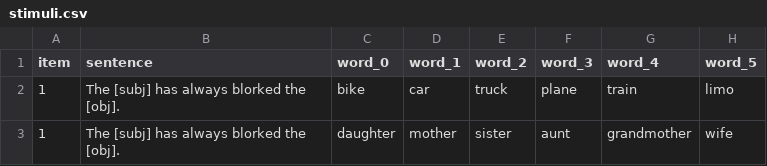
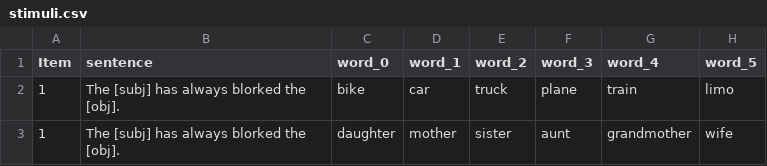
Before and after one commit to mawilson1234/structural-alternations-exp, a CSV file: chunk_includes/stimuli.csv, drawn as a sheet; only a part is shown; the diff names each change by its address in the sheet, - before the commit and + after, or states it on an @@ line.

Commit message:
test squaring

```diff
--- a/chunk_includes/stimuli.csv
+++ b/chunk_includes/stimuli.csv
-A1: item
+A1: Item
```
